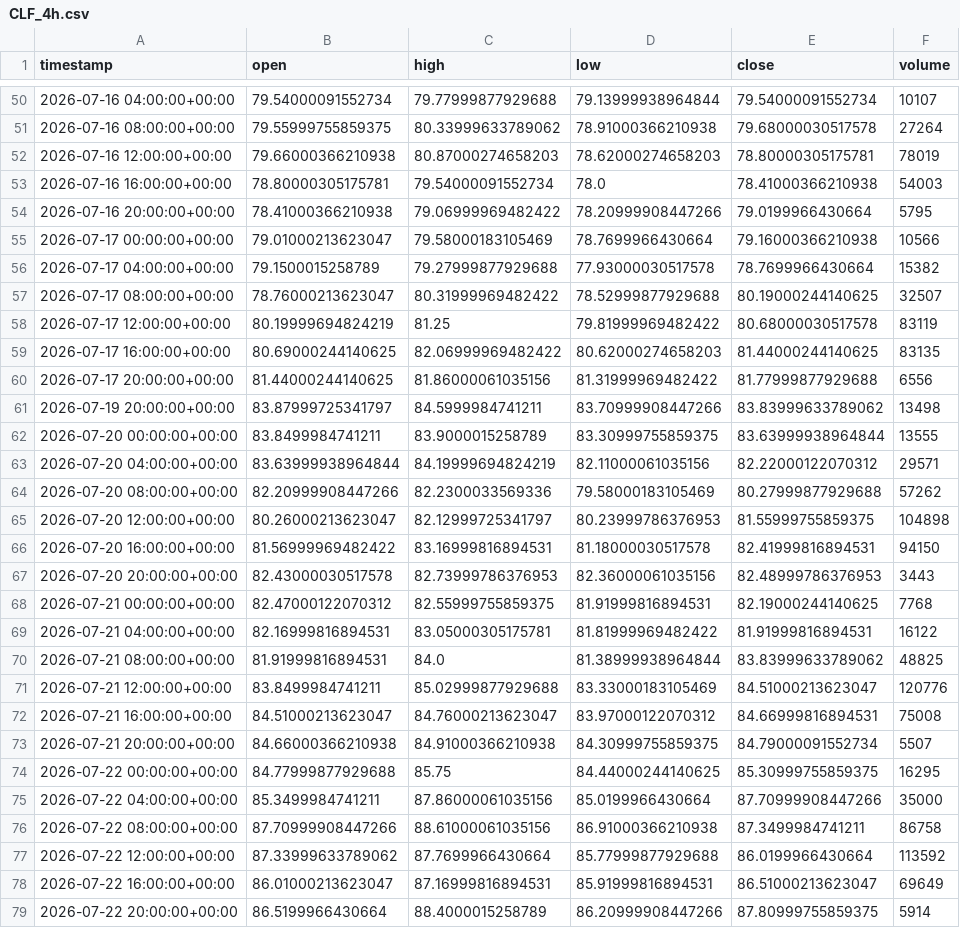
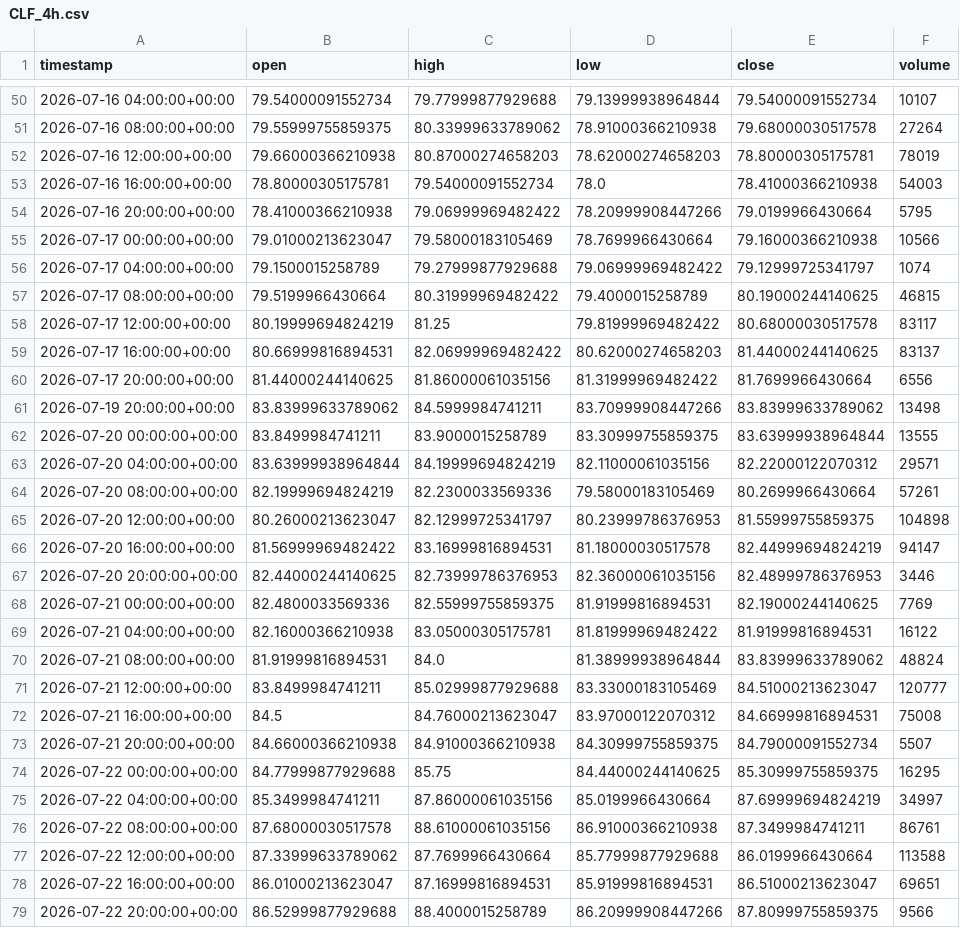
Before and after one commit to maraky122/mesa-brooks, a CSV file: data/ohlc/CLF_4h.csv, drawn as a sheet; only a part is shown, gaps mark what is left out; the diff covers the shown part only.

Commit message:
data: atualização automática de dados OHLC 2026-08-19 15:18 UTC

```diff
--- a/data/ohlc/CLF_4h.csv
+++ b/data/ohlc/CLF_4h.csv
@@ -55,25 +55,25 @@ timestamp,open,high,low,close,volume
 2026-07-17 00:00:00+00:00,79.01000213623047,79.58000183105469,78.7699966430664,79.16000366210938,10566
-2026-07-17 04:00:00+00:00,79.1500015258789,79.27999877929688,77.93000030517578,78.7699966430664,15382
-2026-07-17 08:00:00+00:00,78.76000213623047,80.31999969482422,78.52999877929688,80.19000244140625,32507
-2026-07-17 12:00:00+00:00,80.19999694824219,81.25,79.81999969482422,80.68000030517578,83119
-2026-07-17 16:00:00+00:00,80.69000244140625,82.06999969482422,80.62000274658203,81.44000244140625,83135
-2026-07-17 20:00:00+00:00,81.44000244140625,81.86000061035156,81.31999969482422,81.77999877929688,6556
-2026-07-19 20:00:00+00:00,83.87999725341797,84.5999984741211,83.70999908447266,83.83999633789062,13498
+2026-07-17 04:00:00+00:00,79.1500015258789,79.27999877929688,79.06999969482422,79.12999725341797,1074
+2026-07-17 08:00:00+00:00,79.5199966430664,80.31999969482422,79.4000015258789,80.19000244140625,46815
+2026-07-17 12:00:00+00:00,80.19999694824219,81.25,79.81999969482422,80.68000030517578,83117
+2026-07-17 16:00:00+00:00,80.66999816894531,82.06999969482422,80.62000274658203,81.44000244140625,83137
+2026-07-17 20:00:00+00:00,81.44000244140625,81.86000061035156,81.31999969482422,81.7699966430664,6556
+2026-07-19 20:00:00+00:00,83.83999633789062,84.5999984741211,83.70999908447266,83.83999633789062,13498
 2026-07-20 00:00:00+00:00,83.8499984741211,83.9000015258789,83.30999755859375,83.63999938964844,13555
 2026-07-20 04:00:00+00:00,83.63999938964844,84.19999694824219,82.11000061035156,82.22000122070312,29571
-2026-07-20 08:00:00+00:00,82.20999908447266,82.2300033569336,79.58000183105469,80.27999877929688,57262
+2026-07-20 08:00:00+00:00,82.19999694824219,82.2300033569336,79.58000183105469,80.2699966430664,57261
 2026-07-20 12:00:00+00:00,80.26000213623047,82.12999725341797,80.23999786376953,81.55999755859375,104898
-2026-07-20 16:00:00+00:00,81.56999969482422,83.16999816894531,81.18000030517578,82.41999816894531,94150
-2026-07-20 20:00:00+00:00,82.43000030517578,82.73999786376953,82.36000061035156,82.48999786376953,3443
-2026-07-21 00:00:00+00:00,82.47000122070312,82.55999755859375,81.91999816894531,82.19000244140625,7768
-2026-07-21 04:00:00+00:00,82.16999816894531,83.05000305175781,81.81999969482422,81.91999816894531,16122
-2026-07-21 08:00:00+00:00,81.91999816894531,84.0,81.38999938964844,83.83999633789062,48825
-2026-07-21 12:00:00+00:00,83.8499984741211,85.02999877929688,83.33000183105469,84.51000213623047,120776
-2026-07-21 16:00:00+00:00,84.51000213623047,84.76000213623047,83.97000122070312,84.66999816894531,75008
+2026-07-20 16:00:00+00:00,81.56999969482422,83.16999816894531,81.18000030517578,82.44999694824219,94147
+2026-07-20 20:00:00+00:00,82.44000244140625,82.73999786376953,82.36000061035156,82.48999786376953,3446
+2026-07-21 00:00:00+00:00,82.4800033569336,82.55999755859375,81.91999816894531,82.19000244140625,7769
+2026-07-21 04:00:00+00:00,82.16000366210938,83.05000305175781,81.81999969482422,81.91999816894531,16122
+2026-07-21 08:00:00+00:00,81.91999816894531,84.0,81.38999938964844,83.83999633789062,48824
+2026-07-21 12:00:00+00:00,83.8499984741211,85.02999877929688,83.33000183105469,84.51000213623047,120777
+2026-07-21 16:00:00+00:00,84.5,84.76000213623047,83.97000122070312,84.66999816894531,75008
 2026-07-21 20:00:00+00:00,84.66000366210938,84.91000366210938,84.30999755859375,84.79000091552734,5507
 2026-07-22 00:00:00+00:00,84.77999877929688,85.75,84.44000244140625,85.30999755859375,16295
-2026-07-22 04:00:00+00:00,85.3499984741211,87.86000061035156,85.0199966430664,87.70999908447266,35000
-2026-07-22 08:00:00+00:00,87.70999908447266,88.61000061035156,86.91000366210938,87.3499984741211,86758
-2026-07-22 12:00:00+00:00,87.33999633789062,87.7699966430664,85.77999877929688,86.0199966430664,113592
-2026-07-22 16:00:00+00:00,86.01000213623047,87.16999816894531,85.91999816894531,86.51000213623047,69649
-2026-07-22 20:00:00+00:00,86.5199966430664,88.4000015258789,86.20999908447266,87.80999755859375,5914
+2026-07-22 04:00:00+00:00,85.3499984741211,87.86000061035156,85.0199966430664,87.69999694824219,34997
+2026-07-22 08:00:00+00:00,87.68000030517578,88.61000061035156,86.91000366210938,87.3499984741211,86761
+2026-07-22 12:00:00+00:00,87.33999633789062,87.7699966430664,85.77999877929688,86.0199966430664,113588
+2026-07-22 16:00:00+00:00,86.01000213623047,87.16999816894531,85.91999816894531,86.51000213623047,69651
+2026-07-22 20:00:00+00:00,86.52999877929688,88.4000015258789,86.20999908447266,87.80999755859375,9566
```
Also changed, not shown: 126 edited cells elsewhere in this file, data/ohlc/ESF_4h.csv, data/ohlc/GCF_1h.csv, 26 other files.
